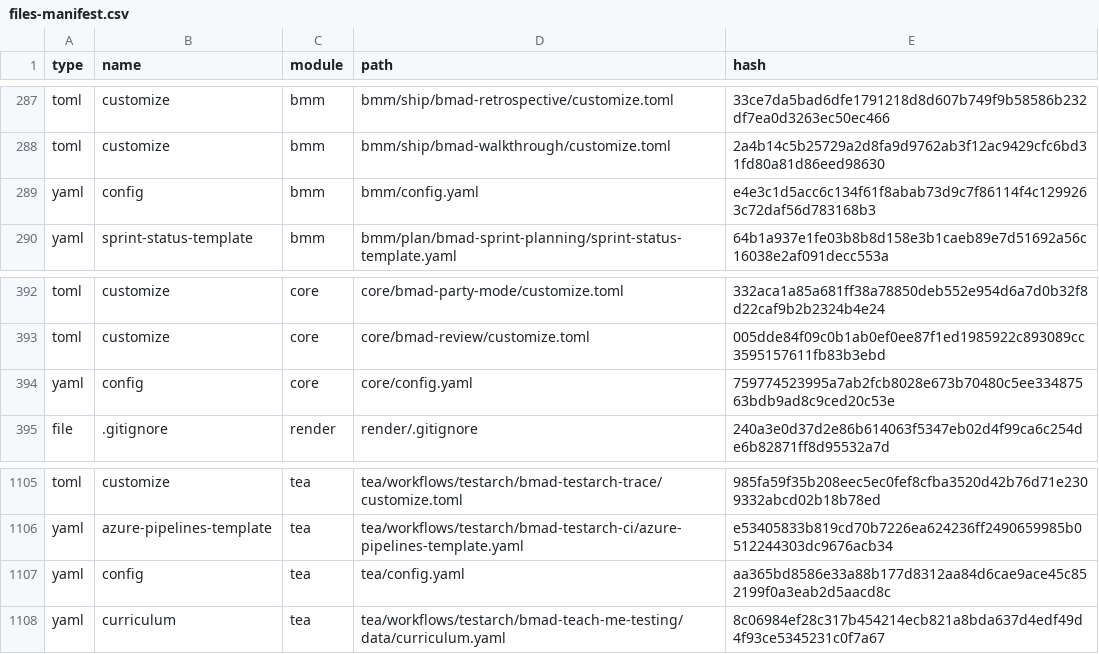
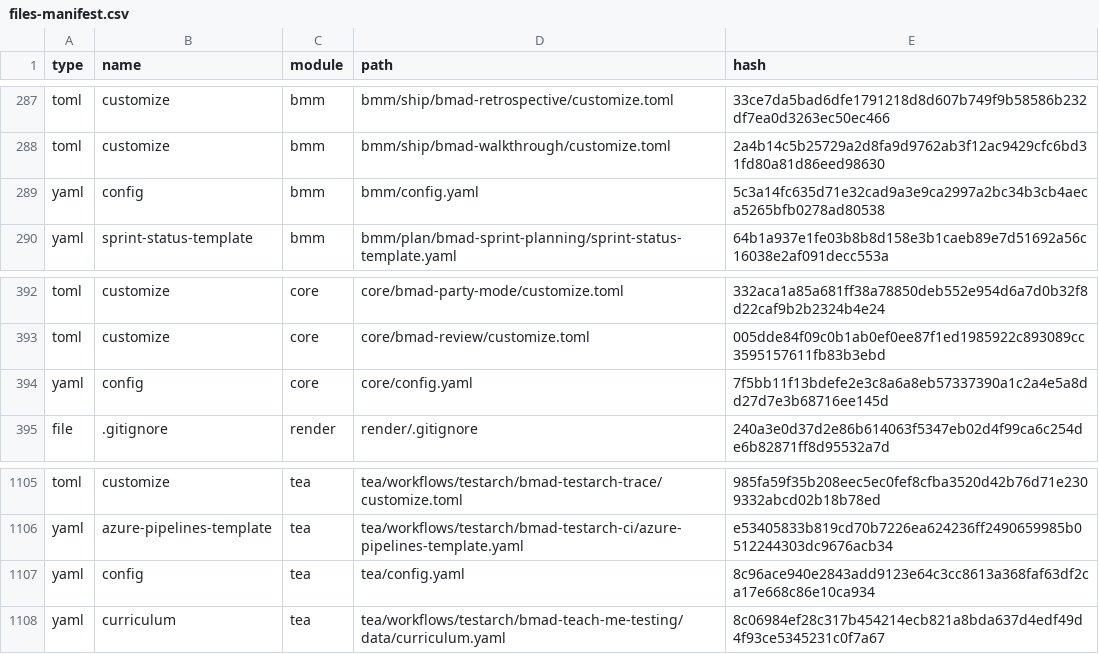
Before and after one commit to Hexalith/Hexalith.Platform, a CSV file: _bmad/_config/files-manifest.csv, drawn as a sheet; only a part is shown, gaps mark what is left out; the diff covers the shown part only.

```diff
--- a/_bmad/_config/files-manifest.csv
+++ b/_bmad/_config/files-manifest.csv
@@ -288,3 +288,3 @@ type,name,module,path,hash
 "toml","customize","bmm","bmm/ship/bmad-walkthrough/customize.toml","2a4b14c5b25729a2d8fa9d9762ab3f12ac9429cfc6bd31fd80a81d86eed98630"
-"yaml","config","bmm","bmm/config.yaml","e4e3c1d5acc6c134f61f8abab73d9c7f86114f4c1299263c72daf56d783168b3"
+"yaml","config","bmm","bmm/config.yaml","5c3a14fc635d71e32cad9a3e9ca2997a2bc34b3cb4aeca5265bfb0278ad80538"
 "yaml","sprint-status-template","bmm","bmm/plan/bmad-sprint-planning/sprint-status-template.yaml","64b1a937e1fe03b8b8d158e3b1caeb89e7d51692a56c16038e2af091decc553a"
@@ -393,3 +393,3 @@ type,name,module,path,hash
 "toml","customize","core","core/bmad-review/customize.toml","005dde84f09c0b1ab0ef0ee87f1ed1985922c893089cc3595157611fb83b3ebd"
-"yaml","config","core","core/config.yaml","759774523995a7ab2fcb8028e673b70480c5ee33487563bdb9ad8c9ced20c53e"
+"yaml","config","core","core/config.yaml","7f5bb11f13bdefe2e3c8a6a8eb57337390a1c2a4e5a8dd27d7e3b68716ee145d"
 "file",".gitignore","render","render/.gitignore","240a3e0d37d2e86b614063f5347eb02d4f99ca6c254de6b82871ff8d95532a7d"
@@ -1106,3 +1106,3 @@ type,name,module,path,hash
 "yaml","azure-pipelines-template","tea","tea/workflows/testarch/bmad-testarch-ci/azure-pipelines-template.yaml","e53405833b819cd70b7226ea624236ff2490659985b0512244303dc9676acb34"
-"yaml","config","tea","tea/config.yaml","aa365bd8586e33a88b177d8312aa84d6cae9ace45c852199f0a3eab2d5aacd8c"
+"yaml","config","tea","tea/config.yaml","8c96ace940e2843add9123e64c3cc8613a368faf63df2ca17e668c86e10ca934"
 "yaml","curriculum","tea","tea/workflows/testarch/bmad-teach-me-testing/data/curriculum.yaml","8c06984ef28c317b454214ecb821a8bda637d4edf49d4f93ce5345231c0f7a67"
```
Also changed, not shown: 10 edited cells elsewhere in this file, 40 other files.
